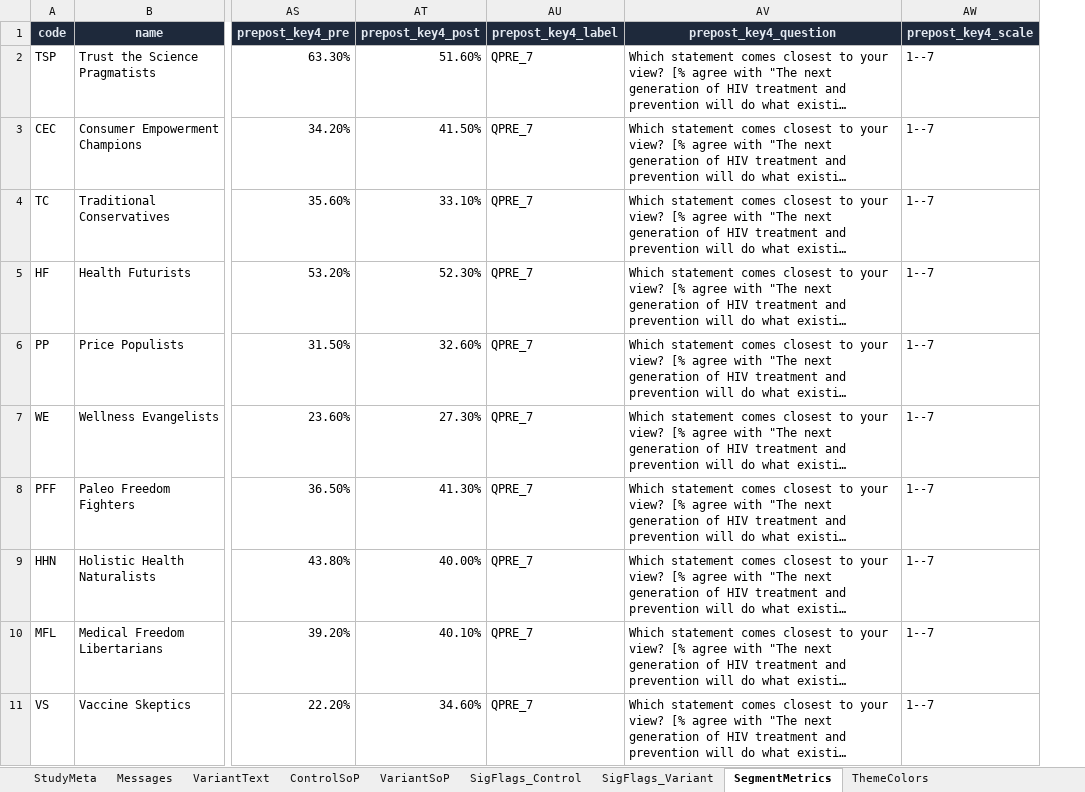
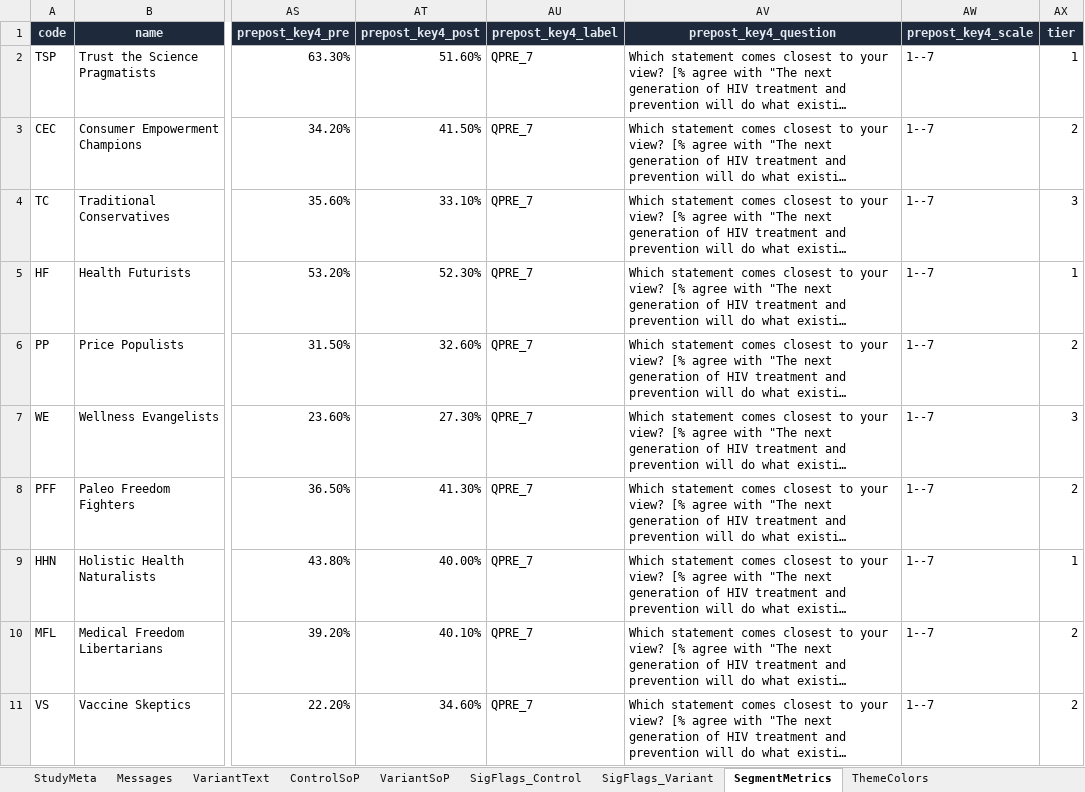
Before and after one commit to travlrdc1982/prism-dashboard-HIV, an Excel workbook: HIV_Study_Template.xlsx, sheet SegmentMetrics, drawn as a sheet; only a part is shown, gaps mark what is left out; long unchanged cells end in …; values as stored, in another font and other column widths than the file's, no borders; the diff names each change by its address in the sheet, - before the commit and + after, or states it on an @@ line.

```diff
--- a/HIV_Study_Template.xlsx (sheet SegmentMetrics)
+++ b/HIV_Study_Template.xlsx (sheet SegmentMetrics)
+column AX, rows 1-11: tier | 1 | 2 | 3 | 1 | 2 | 3 | 2 | 1 | 2 | 2
```
Also changed, not shown: 6 other files.
